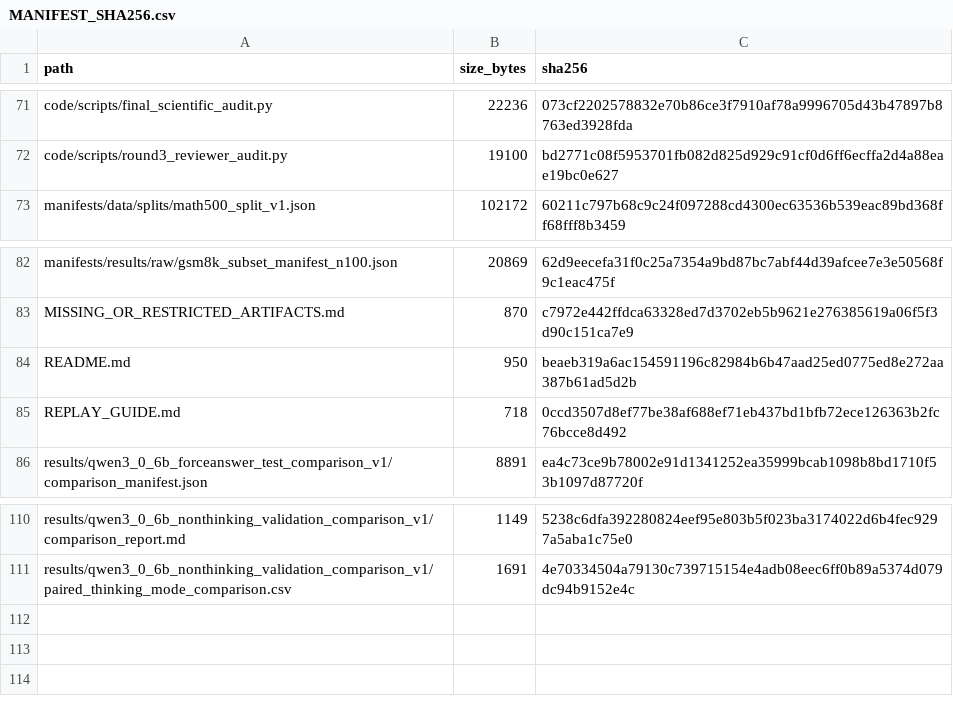
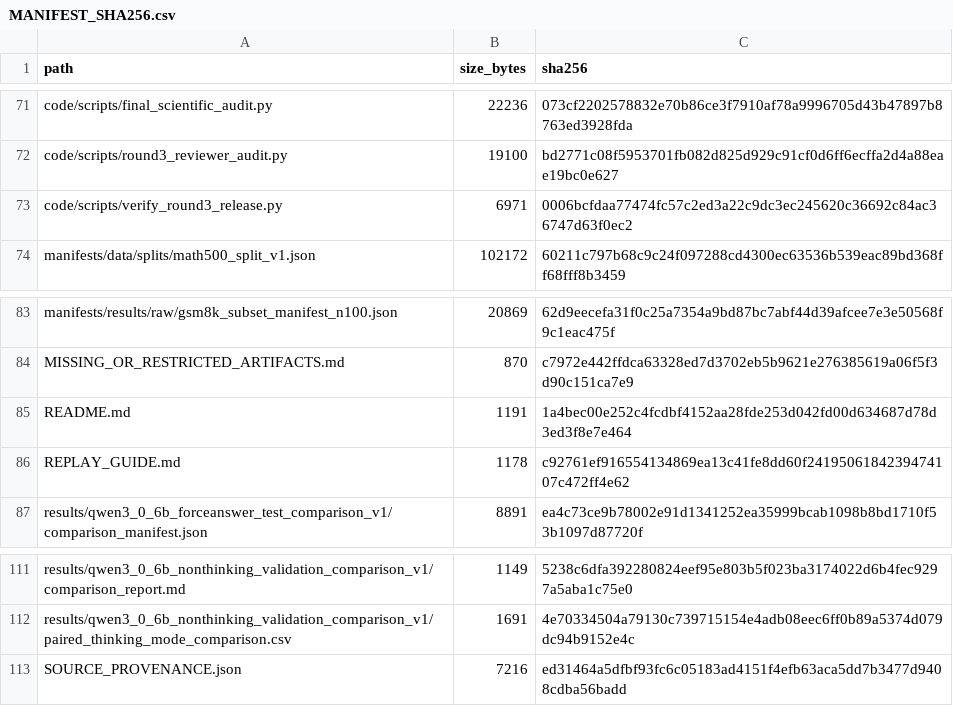
Before and after one commit to taiphung143/DACNTT, a CSV file: oracle_experiment/release/round3_reproducibility_package/MANIFEST_SHA256.csv, drawn as a sheet; only a part is shown, gaps mark what is left out.

Commit message:
Add repository cleanup and audit documentation, including inventory and verification scripts
- Created `REPOSITORY_CLEANUP_AUDIT.md` to document the cleanup process and outcomes.
- Added `repository_cleanup_inventory.csv` for tracking files and their statuses post-cleanup.
- Introduced `FINAL_PRE_PUBLICATION_AUDIT.md` detailing technical corrections and verification for the manuscript.
- Established `PUBLIC_RELEASE_READINESS.md` outlining the readiness of the release package and security considerations.
- Implemented `SOURCE_PROVENANCE.json` to record source snapshot details and verification metrics.
- Developed `verify_round3_release.py` script for validating the release package integrity and metrics.
- Added `repository_cleanup_inventory.py` script to generate an inventory of project files based on Git revision.

```diff
--- a/oracle_experiment/release/round3_reproducibility_package/MANIFEST_SHA256.csv
+++ b/oracle_experiment/release/round3_reproducibility_package/MANIFEST_SHA256.csv
@@ -72,2 +72,3 @@ code/scripts/final_scientific_audit.py,22236,073cf2202578832e70b86ce3f7910af78a9
 code/scripts/round3_reviewer_audit.py,19100,bd2771c08f5953701fb082d825d929c91cf0d6ff6ecffa2d4a88eae19bc0e627
+code/scripts/verify_round3_release.py,6971,0006bcfdaa77474fc57c2ed3a22c9dc3ec245620c36692c84ac36747d63f0ec2
 manifests/data/splits/math500_split_v1.json,102172,60211c797b68c9c24f097288cd4300ec63536b539eac89bd368ff68fff8b3459
@@ -83,4 +84,4 @@ manifests/results/raw/gsm8k_subset_manifest_n100.json,20869,62d9eecefa31f0c25a73
 MISSING_OR_RESTRICTED_ARTIFACTS.md,870,c7972e442ffdca63328ed7d3702eb5b9621e276385619a06f5f3d90c151ca7e9
-README.md,950,beaeb319a6ac154591196c82984b6b47aad25ed0775ed8e272aa387b61ad5d2b
-REPLAY_GUIDE.md,718,0ccd3507d8ef77be38af688ef71eb437bd1bfb72ece126363b2fc76bcce8d492
+README.md,1191,1a4bec00e252c4fcdbf4152aa28fde253d042fd00d634687d78d3ed3f8e7e464
+REPLAY_GUIDE.md,1178,c92761ef916554134869ea13c41fe8dd60f2419506184239474107c472ff4e62
 results/qwen3_0_6b_forceanswer_test_comparison_v1/comparison_manifest.json,8891,ea4c73ce9b78002e91d1341252ea35999bcab1098b8bd1710f53b1097d87720f
@@ -111 +112,2 @@ results/qwen3_0_6b_nonthinking_validation_comparison_v1/comparison_report.md,114
 results/qwen3_0_6b_nonthinking_validation_comparison_v1/paired_thinking_mode_comparison.csv,1691,4e70334504a79130c739715154e4adb08eec6ff0b89a5374d079dc94b9152e4c
+SOURCE_PROVENANCE.json,7216,ed31464a5dfbf93fc6c05183ad4151f4efb63aca5dd7b3477d9408cdba56badd
```
Also changed, not shown: 21 other files.
